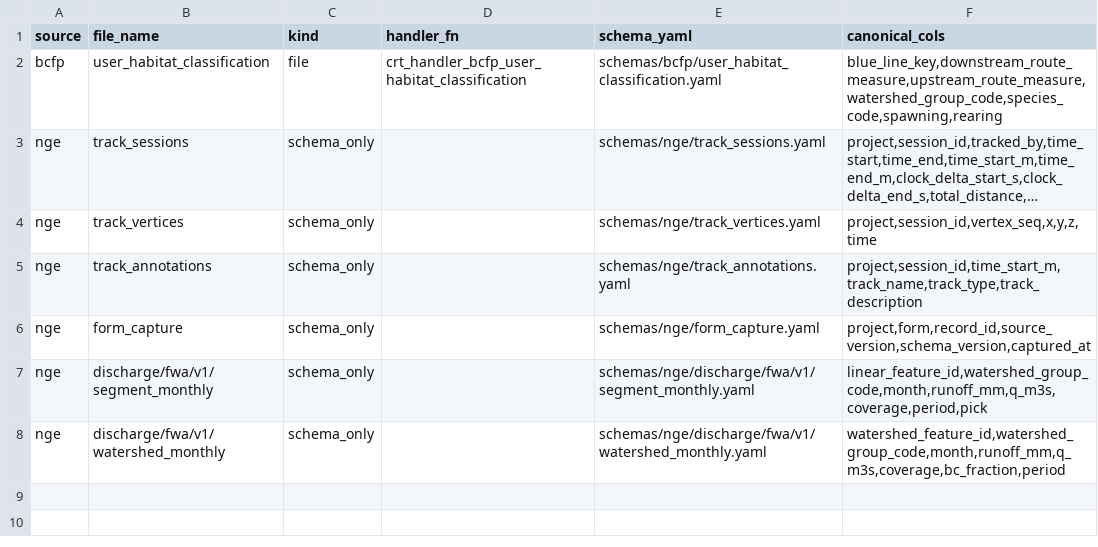
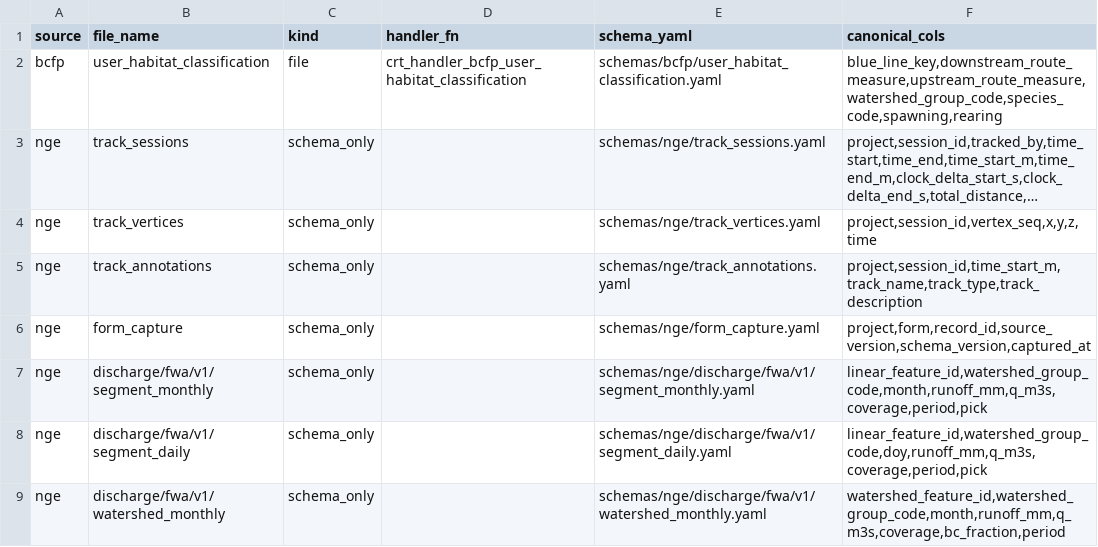
Before and after one commit to NewGraphEnvironment/crate, a CSV file: inst/extdata/crate_registry.csv, drawn as a sheet; long unchanged cells end in ….

```diff
--- a/inst/extdata/crate_registry.csv
+++ b/inst/extdata/crate_registry.csv
@@ -7,2 +7,3 @@ nge,form_capture,schema_only,,schemas/nge/form_capture.yaml,"project,form,record
 nge,discharge/fwa/v1/segment_monthly,schema_only,,schemas/nge/discharge/fwa/v1/segment_monthly.yaml,"linear_feature_id,watershed_group_code,month,runoff_mm,q_m3s,coverage,period,pick"
+nge,discharge/fwa/v1/segment_daily,schema_only,,schemas/nge/discharge/fwa/v1/segment_daily.yaml,"linear_feature_id,watershed_group_code,doy,runoff_mm,q_m3s,coverage,period,pick"
 nge,discharge/fwa/v1/watershed_monthly,schema_only,,schemas/nge/discharge/fwa/v1/watershed_monthly.yaml,"watershed_feature_id,watershed_group_code,month,runoff_mm,q_m3s,coverage,bc_fraction,period"
```
Also changed, not shown: 4 other files.
